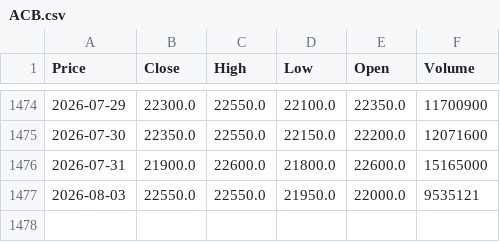
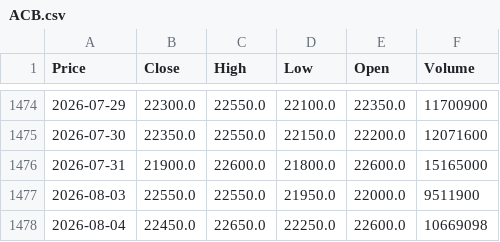
Before and after one commit to vuduc020600-bot/GitHub, a CSV file: data/ACB.csv, drawn as a sheet; only a part is shown, gaps mark what is left out; the diff names each change by its address in the sheet, - before the commit and + after, or states it on an @@ line.

```diff
--- a/data/ACB.csv
+++ b/data/ACB.csv
-F1477 (Volume): 9535121
+F1477 (Volume): 9511900
+row 1478: 2026-08-04 | 22450.0 | 22650.0 | 22250.0 | 22600.0 | 10669098
```
Also changed, not shown: data/SHB.csv, data/SSI.csv, 24 other files.
